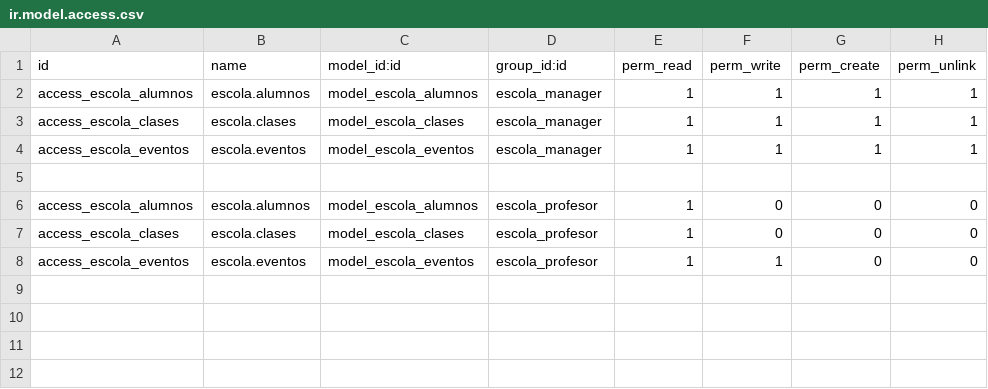
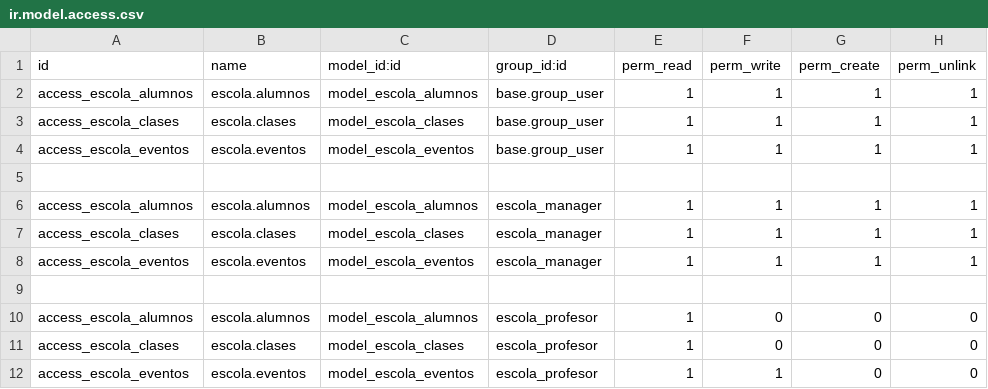
Before and after one commit to SofiaGracia/SGE, a CSV file: security/ir.model.access.csv, drawn as a sheet.

Commit message:
Restringim les dades de entrada mitjançant un domini en camps relacionals. Fer que aparega a clase -> tutor sols els professors

```diff
--- a/security/ir.model.access.csv
+++ b/security/ir.model.access.csv
@@ -1,2 +1,6 @@
 id,name,model_id:id,group_id:id,perm_read,perm_write,perm_create,perm_unlink
+access_escola_alumnos,escola.alumnos,model_escola_alumnos,base.group_user,1,1,1,1
+access_escola_clases,escola.clases,model_escola_clases,base.group_user,1,1,1,1
+access_escola_eventos,escola.eventos,model_escola_eventos,base.group_user,1,1,1,1
+
 access_escola_alumnos,escola.alumnos,model_escola_alumnos,escola_manager,1,1,1,1
```
Also changed, not shown: 3 other files.
